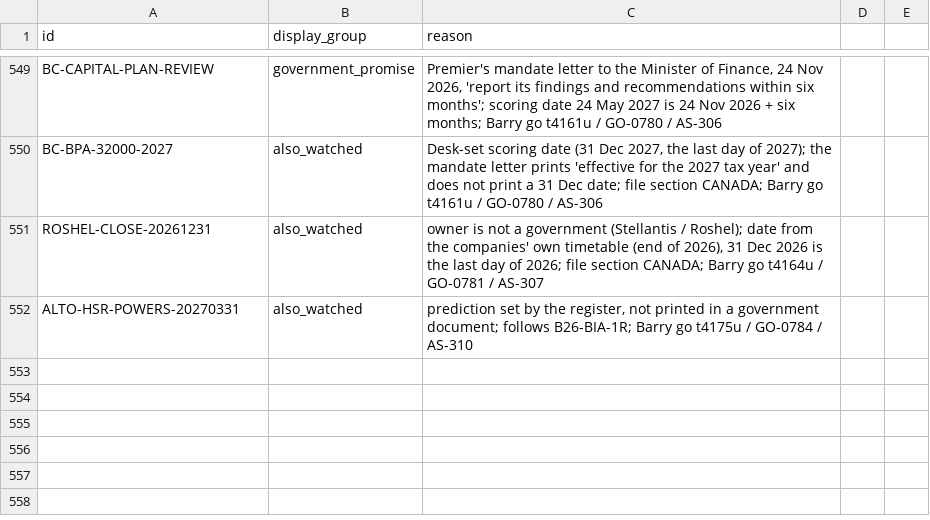
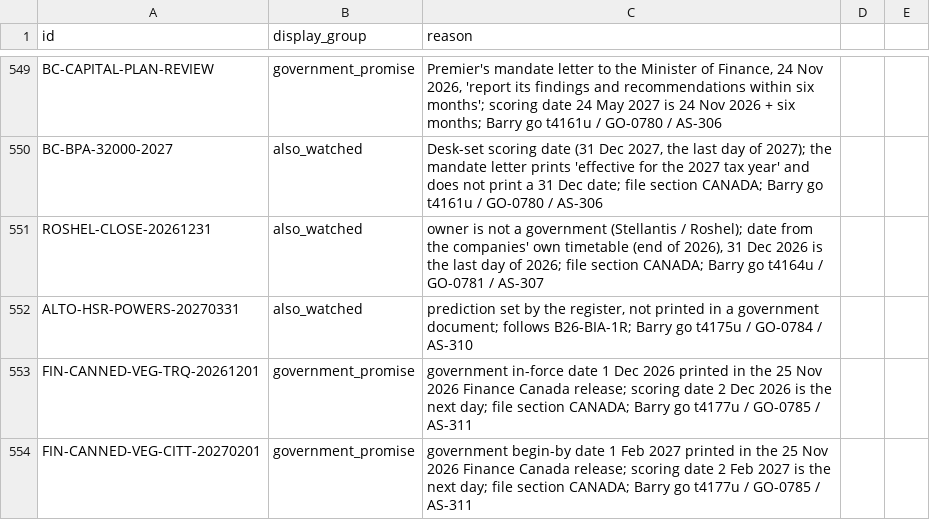
Before and after one commit to Citizenheldrecord/register, a CSV file: data/display-groups.csv, drawn as a sheet; only a part is shown, gaps mark what is left out; the diff names each change by its address in the sheet, - before the commit and + after, or states it on an @@ line.

```diff
--- a/data/display-groups.csv
+++ b/data/display-groups.csv
+row 553: FIN-CANNED-VEG-TRQ-20261201 | government_promise | government in-force date 1 Dec 2026 printed in the 25 Nov 2026 Finance Canada release; scoring date 2 Dec 2026 is the next day; file section CANADA; Barry go t4177u / GO-0785 / AS-311
+row 554: FIN-CANNED-VEG-CITT-20270201 | government_promise | government begin-by date 1 Feb 2027 printed in the 25 Nov 2026 Finance Canada release; scoring date 2 Feb 2027 is the next day; file section CANADA; Barry go t4177u / GO-0785 / AS-311
```
Also changed, not shown: data/entries.csv, data/row-annotations.csv, 20 other files.
